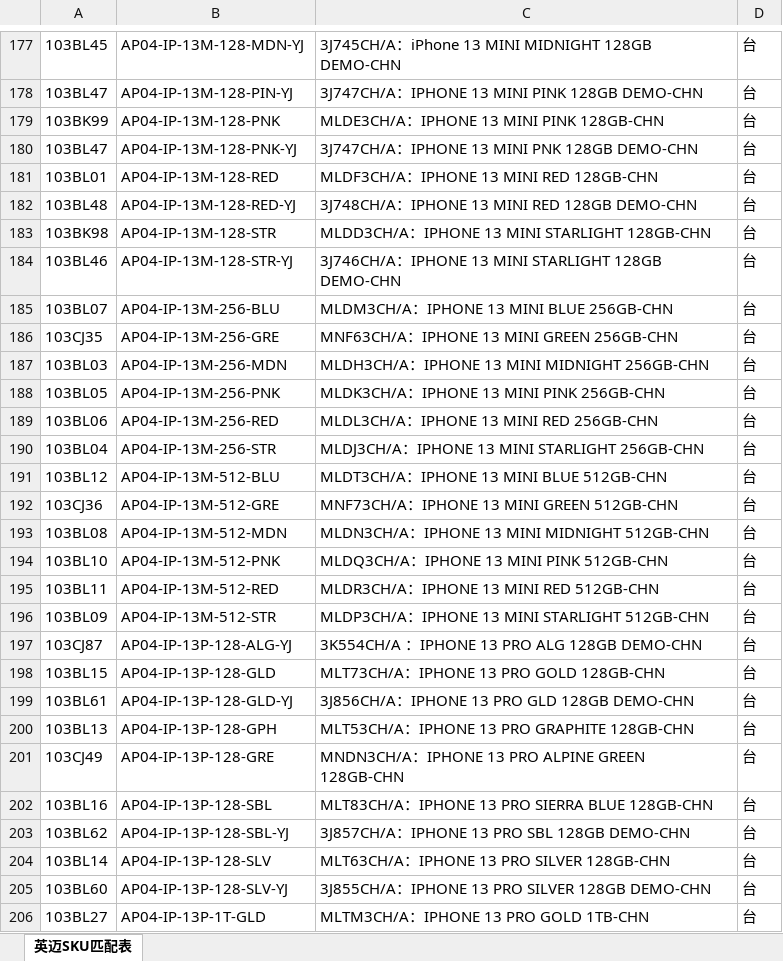
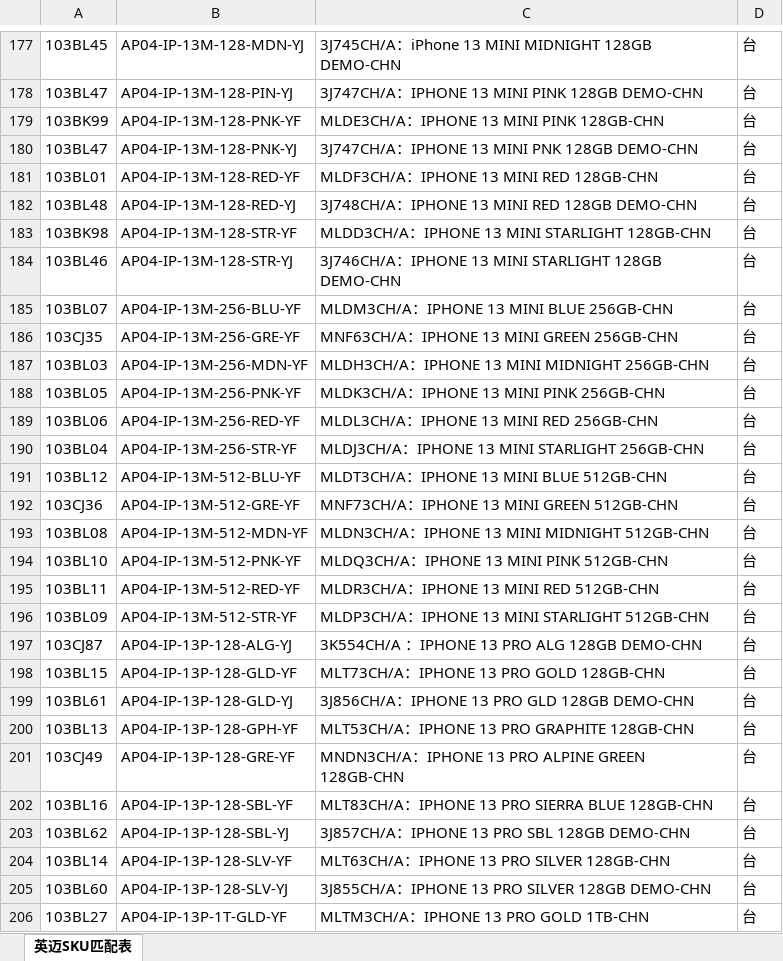
Before and after one commit to xiejiujiang/renyi, an Excel workbook: src/main/resources/excel/appleT.xlsx, sheet 英迈SKU匹配表, drawn as a sheet; only a part is shown, gaps mark what is left out; values as stored, in another font and other column widths than the file's, no borders; the diff covers the shown part only; the diff names each change by its address in the sheet, - before the commit and + after, or states it on an @@ line.

```diff
--- a/src/main/resources/excel/appleT.xlsx (sheet 英迈SKU匹配表)
+++ b/src/main/resources/excel/appleT.xlsx (sheet 英迈SKU匹配表)
-B179: AP04-IP-13M-128-PNK
+B179: AP04-IP-13M-128-PNK-YF
-B181: AP04-IP-13M-128-RED
+B181: AP04-IP-13M-128-RED-YF
-B183: AP04-IP-13M-128-STR
+B183: AP04-IP-13M-128-STR-YF
-B185: AP04-IP-13M-256-BLU
+B185: AP04-IP-13M-256-BLU-YF
-B186: AP04-IP-13M-256-GRE
+B186: AP04-IP-13M-256-GRE-YF
-B187: AP04-IP-13M-256-MDN
+B187: AP04-IP-13M-256-MDN-YF
-B188: AP04-IP-13M-256-PNK
+B188: AP04-IP-13M-256-PNK-YF
-B189: AP04-IP-13M-256-RED
+B189: AP04-IP-13M-256-RED-YF
-B190: AP04-IP-13M-256-STR
+B190: AP04-IP-13M-256-STR-YF
-B191: AP04-IP-13M-512-BLU
+B191: AP04-IP-13M-512-BLU-YF
-B192: AP04-IP-13M-512-GRE
+B192: AP04-IP-13M-512-GRE-YF
-B193: AP04-IP-13M-512-MDN
+B193: AP04-IP-13M-512-MDN-YF
-B194: AP04-IP-13M-512-PNK
+B194: AP04-IP-13M-512-PNK-YF
-B195: AP04-IP-13M-512-RED
+B195: AP04-IP-13M-512-RED-YF
-B196: AP04-IP-13M-512-STR
+B196: AP04-IP-13M-512-STR-YF
-B198: AP04-IP-13P-128-GLD
+B198: AP04-IP-13P-128-GLD-YF
-B200: AP04-IP-13P-128-GPH
+B200: AP04-IP-13P-128-GPH-YF
-B201: AP04-IP-13P-128-GRE
+B201: AP04-IP-13P-128-GRE-YF
-B202: AP04-IP-13P-128-SBL
+B202: AP04-IP-13P-128-SBL-YF
-B204: AP04-IP-13P-128-SLV
+B204: AP04-IP-13P-128-SLV-YF
-B206: AP04-IP-13P-1T-GLD
+B206: AP04-IP-13P-1T-GLD-YF
```
Also changed, not shown: 6 added rows and 59 edited cells elsewhere in this sheet, src/main/resources/excel/ptT.xlsx, 6 other files.
